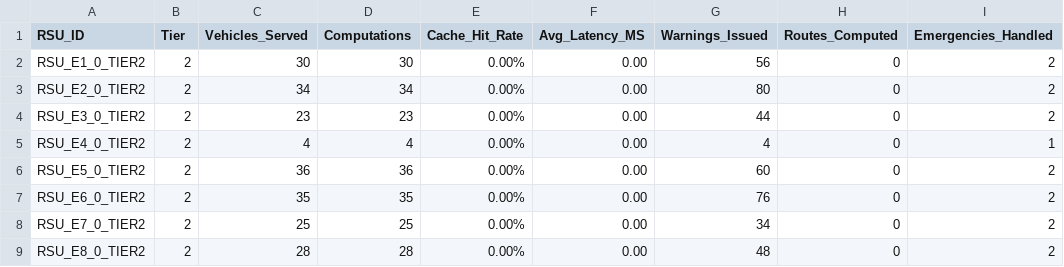
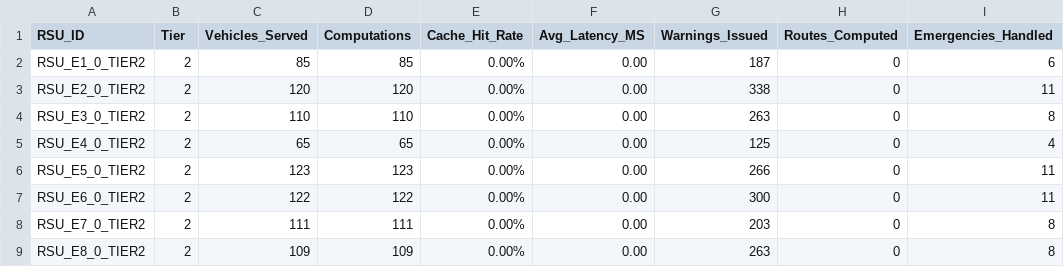
Before and after one commit to Somanath2314/vanet_final_v3, a CSV file: sumo_simulation/output_rule_edge/edge_metrics.csv, drawn as a sheet; only a part is shown; the diff covers the shown part only.

```diff
--- a/sumo_simulation/output_rule_edge/edge_metrics.csv
+++ b/sumo_simulation/output_rule_edge/edge_metrics.csv
@@ -1,9 +1,9 @@
 RSU_ID,Tier,Vehicles_Served,Computations,Cache_Hit_Rate,Avg_Latency_MS,Warnings_Issued,Routes_Computed,Emergencies_Handled
-RSU_E1_0_TIER2,2,30,30,0.00%,0.00,56,0,2
-RSU_E2_0_TIER2,2,34,34,0.00%,0.00,80,0,2
-RSU_E3_0_TIER2,2,23,23,0.00%,0.00,44,0,2
-RSU_E4_0_TIER2,2,4,4,0.00%,0.00,4,0,1
-RSU_E5_0_TIER2,2,36,36,0.00%,0.00,60,0,2
-RSU_E6_0_TIER2,2,35,35,0.00%,0.00,76,0,2
-RSU_E7_0_TIER2,2,25,25,0.00%,0.00,34,0,2
-RSU_E8_0_TIER2,2,28,28,0.00%,0.00,48,0,2
+RSU_E1_0_TIER2,2,85,85,0.00%,0.00,187,0,6
+RSU_E2_0_TIER2,2,120,120,0.00%,0.00,338,0,11
+RSU_E3_0_TIER2,2,110,110,0.00%,0.00,263,0,8
+RSU_E4_0_TIER2,2,65,65,0.00%,0.00,125,0,4
+RSU_E5_0_TIER2,2,123,123,0.00%,0.00,266,0,11
+RSU_E6_0_TIER2,2,122,122,0.00%,0.00,300,0,11
+RSU_E7_0_TIER2,2,111,111,0.00%,0.00,203,0,8
+RSU_E8_0_TIER2,2,109,109,0.00%,0.00,263,0,8
```
Also changed, not shown: 20 edited cells elsewhere in this file, 13 other files.
